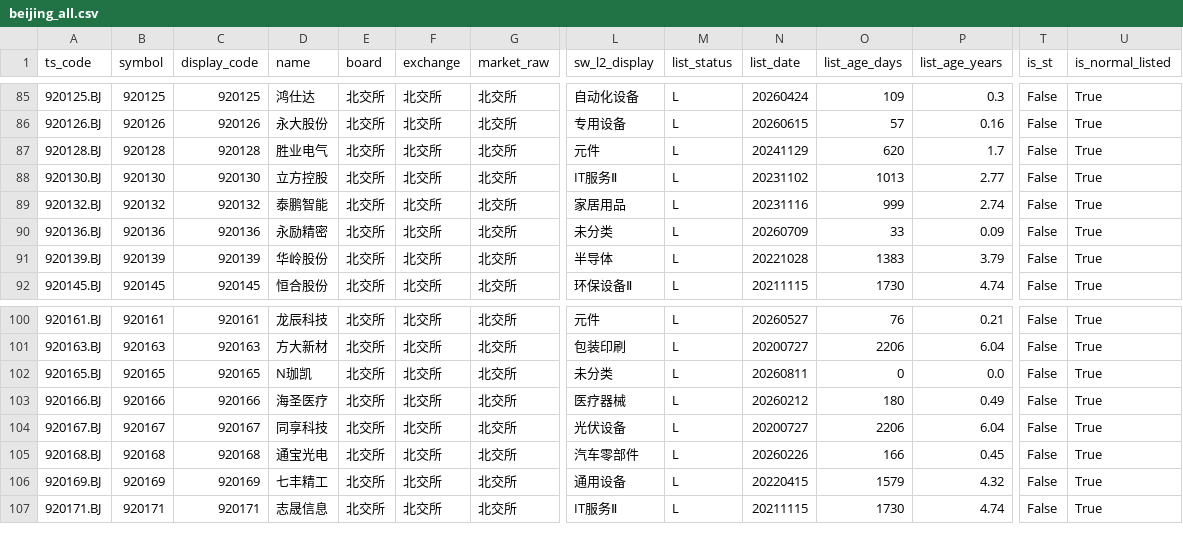
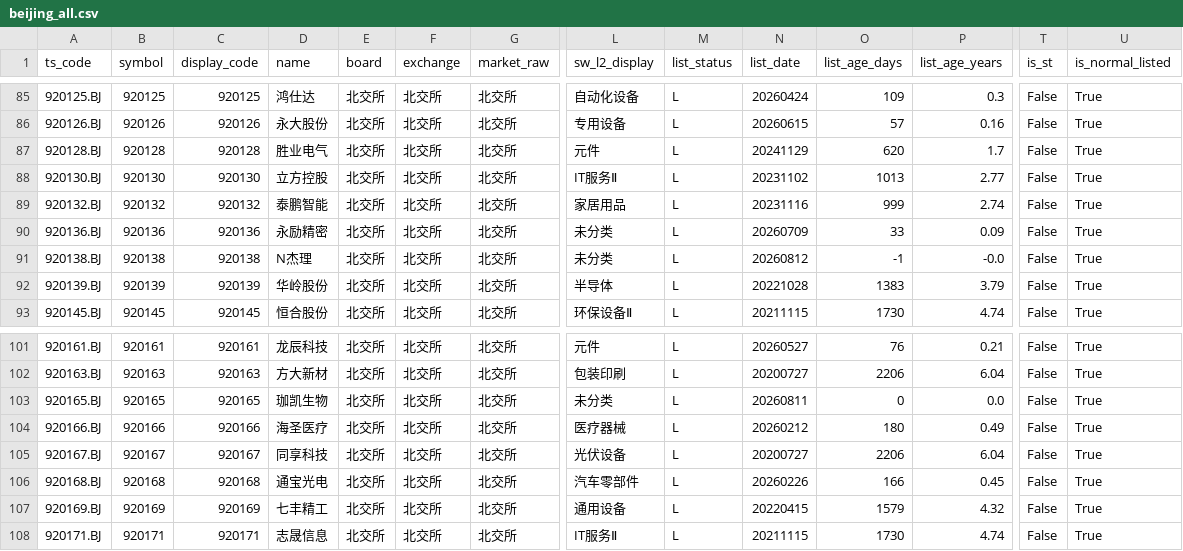
Before and after one commit to csaizbc/Select-Stock, a CSV file: output/pools/beijing_all.csv, drawn as a sheet; only a part is shown, gaps mark what is left out; addresses are those after the commit; rows hold the shown columns only; the diff names each change by its address in the sheet, - before the commit and + after, or states it on an @@ line.

```diff
--- a/output/pools/beijing_all.csv
+++ b/output/pools/beijing_all.csv
+row 91: 920138.BJ | 920138 | 920138 | N杰理 | 北交所 | 北交所 | 北交所 | 未分类 | L | 20260812 | -1 | -0.0 | False | True
-D103 (name): N珈凯
+D103 (name): 珈凯生物
```
Also changed, not shown: output/all_stocks.csv, output/default_excluded.csv, 19 other files.
